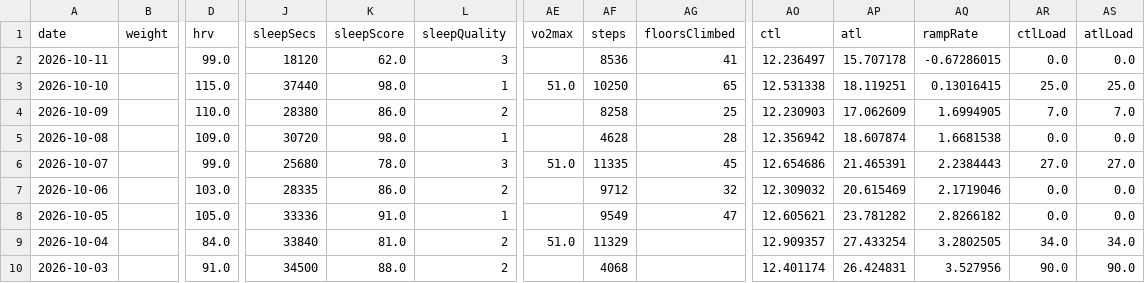
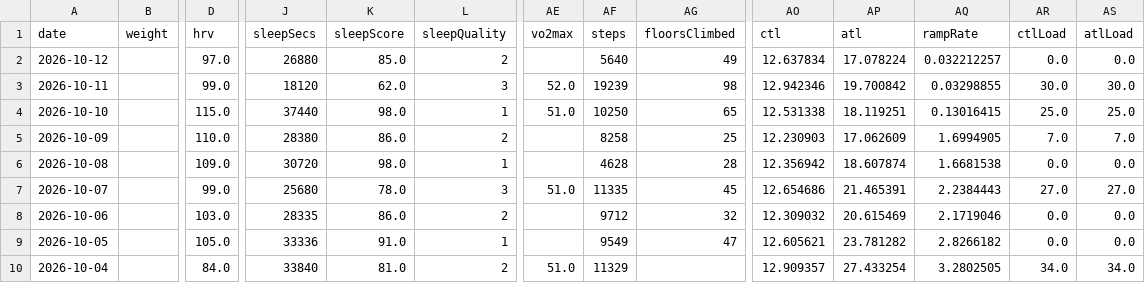
Before and after one commit to giovannispinelli08-a11y/Personal_Training_Programme, a CSV file: data/wellness.csv, drawn as a sheet; only a part is shown, gaps mark what is left out; the shorter side is filled out with more unchanged rows; addresses are those after the commit; rows hold the shown columns only; the diff names each change by its address in the sheet, - before the commit and + after, or states it on an @@ line.

```diff
--- a/data/wellness.csv
+++ b/data/wellness.csv
+row 2: 2026-10-12 |  | 97.0 | 26880 | 85.0 | 2 |  | 5640 | 49 | 12.637834 | 17.078224 | 0.032212257 | 0.0 | 0.0
-AE3 (vo2max): (empty)
+AE3 (vo2max): 52.0
-AF3 (steps): 8536
+AF3 (steps): 19239
-AG3 (floorsClimbed): 41
+AG3 (floorsClimbed): 98
-AO3 (ctl): 12.236497
+AO3 (ctl): 12.942346
-AP3 (atl): 15.707178
+AP3 (atl): 19.700842
-AQ3 (rampRate): -0.67286015
+AQ3 (rampRate): 0.03298855
-AR3 (ctlLoad): 0.0
+AR3 (ctlLoad): 30.0
-AS3 (atlLoad): 0.0
+AS3 (atlLoad): 30.0
```
Also changed, not shown: data/summary.csv, 4 other files.
